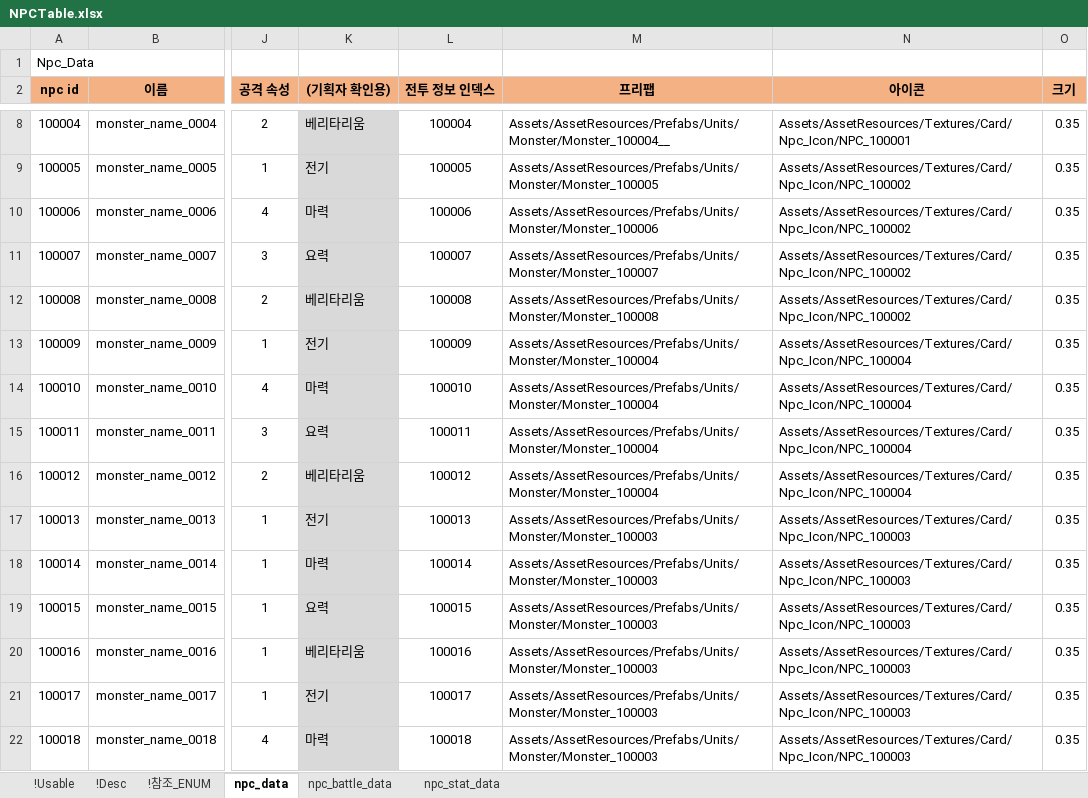
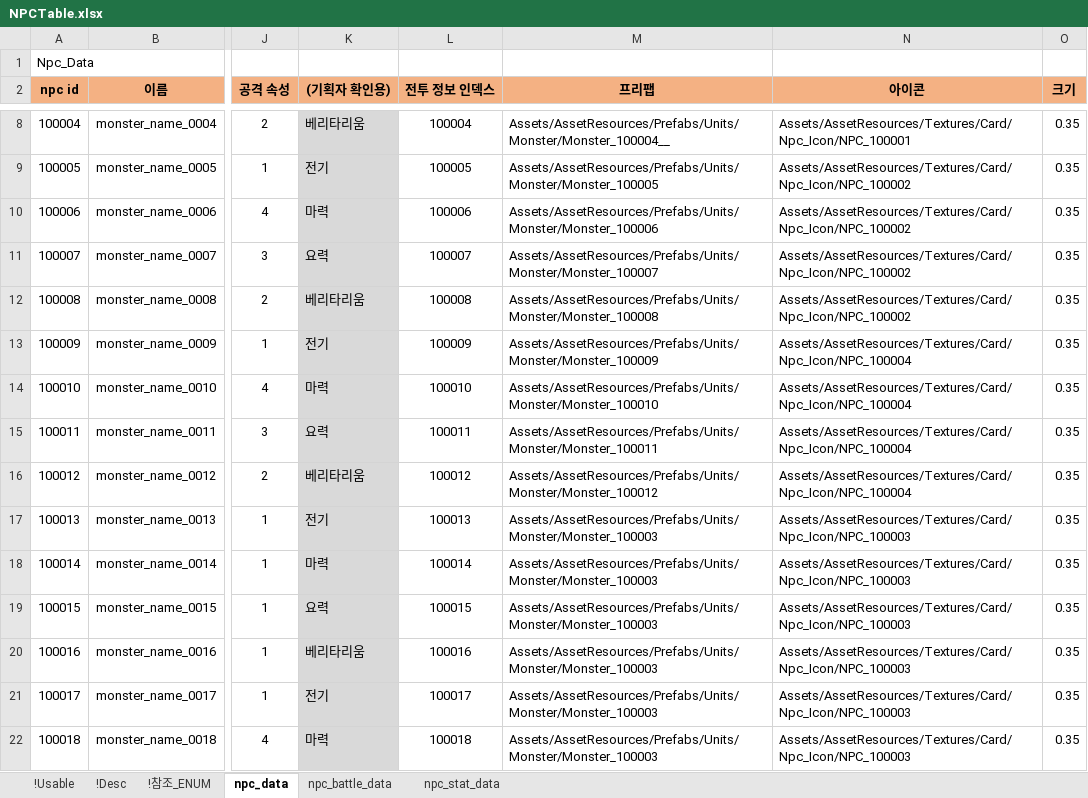
Before and after one commit to shanash/ZeroOne, an Excel workbook: Android/ExcelData/NPCTable.xlsx, sheet npc_data, drawn as a sheet; only a part is shown, gaps mark what is left out; values as stored, in another font and other column widths than the file's, no borders; the diff names each change by its address in the sheet, - before the commit and + after, or states it on an @@ line.

```diff
--- a/Android/ExcelData/NPCTable.xlsx (sheet npc_data)
+++ b/Android/ExcelData/NPCTable.xlsx (sheet npc_data)
-M13 (프리팹): Assets/AssetResources/Prefabs/Units/Monster/Monster_100004
+M13 (프리팹): Assets/AssetResources/Prefabs/Units/Monster/Monster_100009
-M14 (프리팹): Assets/AssetResources/Prefabs/Units/Monster/Monster_100004
+M14 (프리팹): Assets/AssetResources/Prefabs/Units/Monster/Monster_100010
-M15 (프리팹): Assets/AssetResources/Prefabs/Units/Monster/Monster_100004
+M15 (프리팹): Assets/AssetResources/Prefabs/Units/Monster/Monster_100011
-M16 (프리팹): Assets/AssetResources/Prefabs/Units/Monster/Monster_100004
+M16 (프리팹): Assets/AssetResources/Prefabs/Units/Monster/Monster_100012
```
Also changed, not shown: Android/ExcelData/NPCSkillTable.xlsx, 50 other files.
